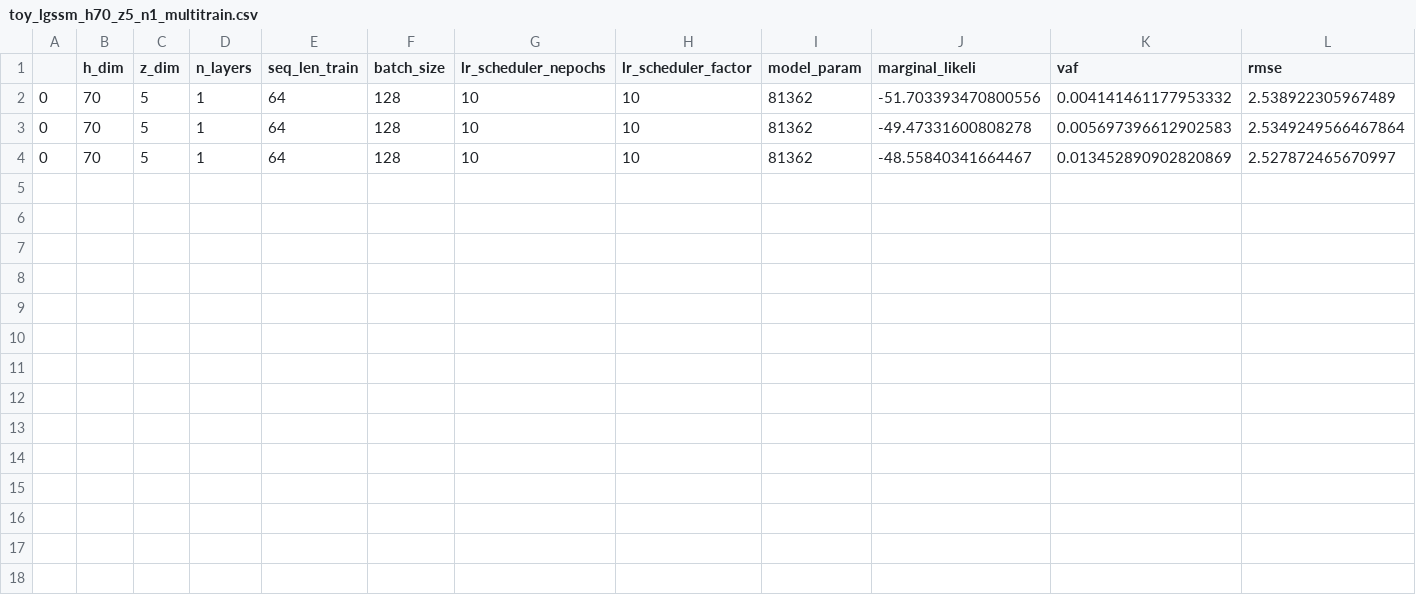
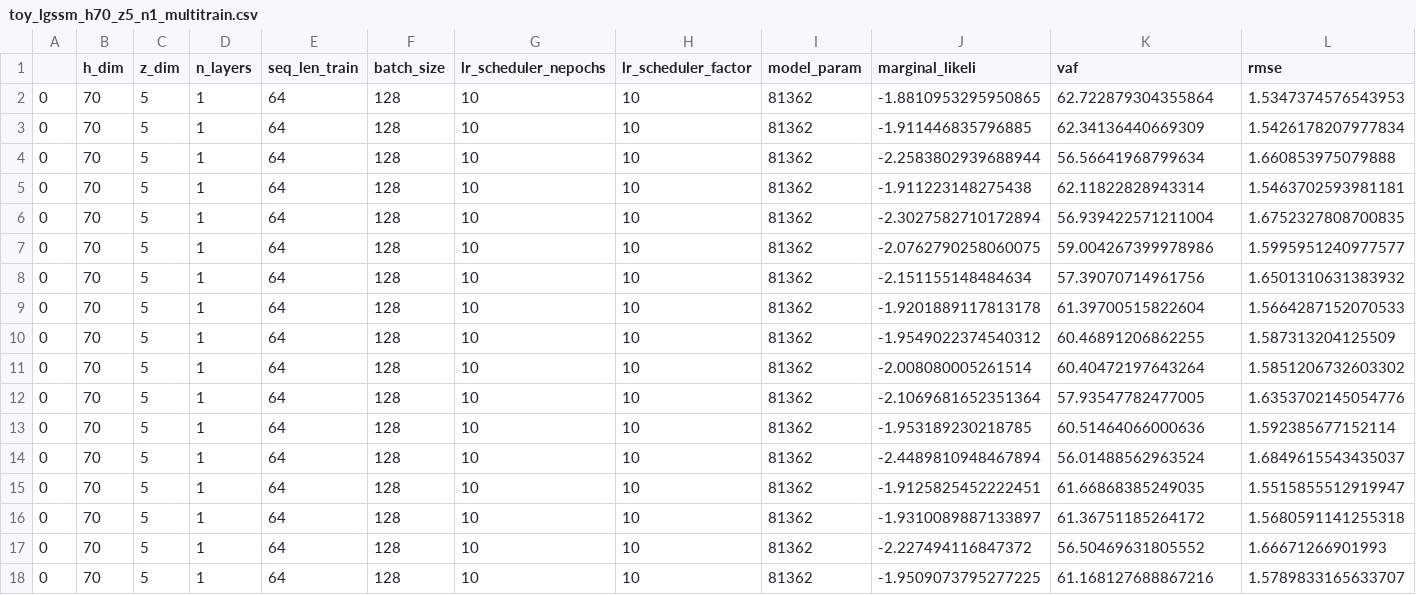
Before and after one commit to yifang0-0/DeepSSM_SysID, a CSV file: log/multi_50/toy_lgssm/VAE-RNN_B/toy_lgssm_h70_z5_n1_multitrain.csv, drawn as a sheet.

Commit message:
The new update with: 1. based on danieal's paper, experiment on VAE-RNNand VAE-RNN-PHY model 2. check the details on go no go meeting

```diff
--- a/log/multi_50/toy_lgssm/VAE-RNN_B/toy_lgssm_h70_z5_n1_multitrain.csv
+++ b/log/multi_50/toy_lgssm/VAE-RNN_B/toy_lgssm_h70_z5_n1_multitrain.csv
@@ -1,4 +1,18 @@
 ,h_dim,z_dim,n_layers,seq_len_train,batch_size,lr_scheduler_nepochs,lr_scheduler_factor,model_param,marginal_likeli,vaf,rmse
-0,70,5,1,64,128,10,10,81362,-51.703393470800556,0.004141461177953332,2.538922305967489
-0,70,5,1,64,128,10,10,81362,-49.47331600808278,0.005697396612902583,2.5349249566467864
-0,70,5,1,64,128,10,10,81362,-48.55840341664467,0.013452890902820869,2.527872465670997
+0,70,5,1,64,128,10,10,81362,-1.8810953295950865,62.722879304355864,1.5347374576543953
+0,70,5,1,64,128,10,10,81362,-1.911446835796885,62.34136440669309,1.5426178207977834
+0,70,5,1,64,128,10,10,81362,-2.2583802939688944,56.56641968799634,1.660853975079888
+0,70,5,1,64,128,10,10,81362,-1.911223148275438,62.11822828943314,1.5463702593981181
+0,70,5,1,64,128,10,10,81362,-2.3027582710172894,56.939422571211004,1.6752327808700835
+0,70,5,1,64,128,10,10,81362,-2.0762790258060075,59.004267399978986,1.5995951240977577
+0,70,5,1,64,128,10,10,81362,-2.151155148484634,57.39070714961756,1.6501310631383932
+0,70,5,1,64,128,10,10,81362,-1.9201889117813178,61.39700515822604,1.5664287152070533
+0,70,5,1,64,128,10,10,81362,-1.9549022374540312,60.46891206862255,1.587313204125509
+0,70,5,1,64,128,10,10,81362,-2.008080005261514,60.40472197643264,1.5851206732603302
+0,70,5,1,64,128,10,10,81362,-2.1069681652351364,57.93547782477005,1.6353702145054776
+0,70,5,1,64,128,10,10,81362,-1.953189230218785,60.51464066000636,1.592385677152114
+0,70,5,1,64,128,10,10,81362,-2.4489810948467894,56.01488562963524,1.6849615543435037
+0,70,5,1,64,128,10,10,81362,-1.9125825452222451,61.66868385249035,1.5515855512919947
+0,70,5,1,64,128,10,10,81362,-1.9310089887133897,61.36751185264172,1.5680591141255318
+0,70,5,1,64,128,10,10,81362,-2.227494116847372,56.50469631805552,1.66671266901993
+0,70,5,1,64,128,10,10,81362,-1.9509073795277225,61.168127688867216,1.5789833165633707
```
Also changed, not shown: 35 other files.
